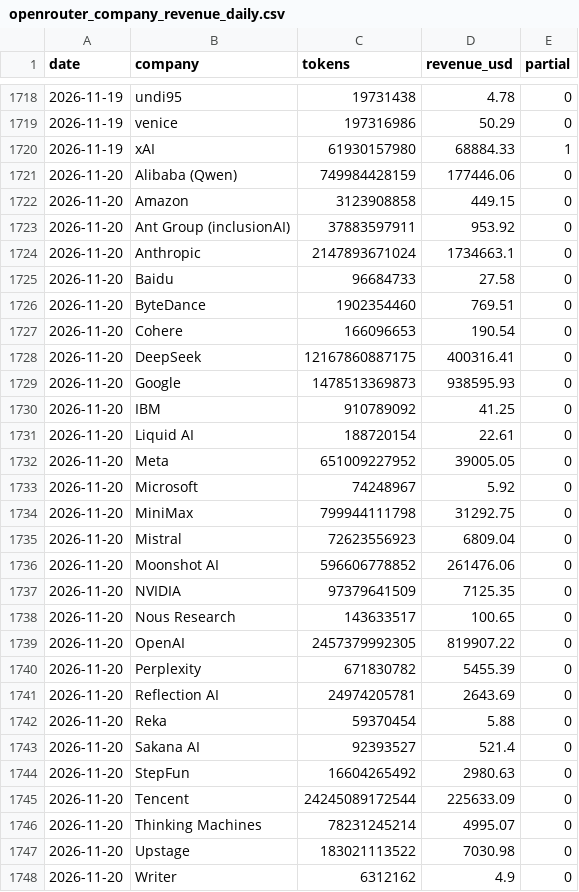
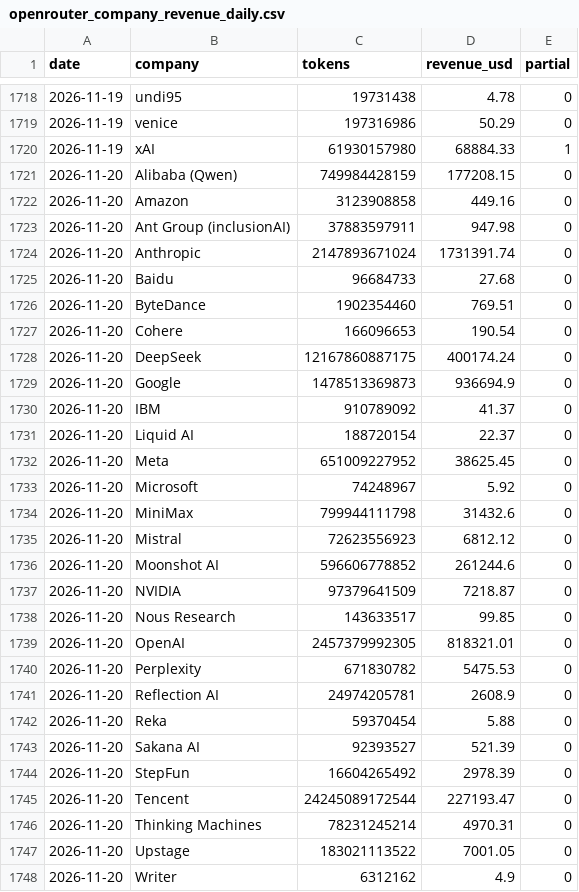
Before and after one commit to Kevin19980730/ai-adoption-monitor, a CSV file: openrouter_data/openrouter_company_revenue_daily.csv, drawn as a sheet; only a part is shown, gaps mark what is left out; the diff covers the shown part only.

```diff
--- a/openrouter_data/openrouter_company_revenue_daily.csv
+++ b/openrouter_data/openrouter_company_revenue_daily.csv
@@ -1720,29 +1720,29 @@ date,company,tokens,revenue_usd,partial
 2026-11-19,xAI,61930157980,68884.33,1
-2026-11-20,Alibaba (Qwen),749984428159,177446.06,0
-2026-11-20,Amazon,3123908858,449.15,0
-2026-11-20,Ant Group (inclusionAI),37883597911,953.92,0
-2026-11-20,Anthropic,2147893671024,1734663.1,0
-2026-11-20,Baidu,96684733,27.58,0
+2026-11-20,Alibaba (Qwen),749984428159,177208.15,0
+2026-11-20,Amazon,3123908858,449.16,0
+2026-11-20,Ant Group (inclusionAI),37883597911,947.98,0
+2026-11-20,Anthropic,2147893671024,1731391.74,0
+2026-11-20,Baidu,96684733,27.68,0
 2026-11-20,ByteDance,1902354460,769.51,0
 2026-11-20,Cohere,166096653,190.54,0
-2026-11-20,DeepSeek,12167860887175,400316.41,0
-2026-11-20,Google,1478513369873,938595.93,0
-2026-11-20,IBM,910789092,41.25,0
-2026-11-20,Liquid AI,188720154,22.61,0
-2026-11-20,Meta,651009227952,39005.05,0
+2026-11-20,DeepSeek,12167860887175,400174.24,0
+2026-11-20,Google,1478513369873,936694.9,0
+2026-11-20,IBM,910789092,41.37,0
+2026-11-20,Liquid AI,188720154,22.37,0
+2026-11-20,Meta,651009227952,38625.45,0
 2026-11-20,Microsoft,74248967,5.92,0
-2026-11-20,MiniMax,799944111798,31292.75,0
-2026-11-20,Mistral,72623556923,6809.04,0
-2026-11-20,Moonshot AI,596606778852,261476.06,0
-2026-11-20,NVIDIA,97379641509,7125.35,0
-2026-11-20,Nous Research,143633517,100.65,0
-2026-11-20,OpenAI,2457379992305,819907.22,0
-2026-11-20,Perplexity,671830782,5455.39,0
-2026-11-20,Reflection AI,24974205781,2643.69,0
+2026-11-20,MiniMax,799944111798,31432.6,0
+2026-11-20,Mistral,72623556923,6812.12,0
+2026-11-20,Moonshot AI,596606778852,261244.6,0
+2026-11-20,NVIDIA,97379641509,7218.87,0
+2026-11-20,Nous Research,143633517,99.85,0
+2026-11-20,OpenAI,2457379992305,818321.01,0
+2026-11-20,Perplexity,671830782,5475.53,0
+2026-11-20,Reflection AI,24974205781,2608.9,0
 2026-11-20,Reka,59370454,5.88,0
-2026-11-20,Sakana AI,92393527,521.4,0
-2026-11-20,StepFun,16604265492,2980.63,0
-2026-11-20,Tencent,24245089172544,225633.09,0
-2026-11-20,Thinking Machines,78231245214,4995.07,0
-2026-11-20,Upstage,183021113522,7030.98,0
+2026-11-20,Sakana AI,92393527,521.39,0
+2026-11-20,StepFun,16604265492,2978.39,0
+2026-11-20,Tencent,24245089172544,227193.47,0
+2026-11-20,Thinking Machines,78231245214,4970.31,0
+2026-11-20,Upstage,183021113522,7001.05,0
 2026-11-20,Writer,6312162,4.9,0
```
Also changed, not shown: 132 edited cells elsewhere in this file, openrouter_data/openrouter_company_daily_tokens.csv, openrouter_data/openrouter_model_revenue_recent.csv, 3 other files.
